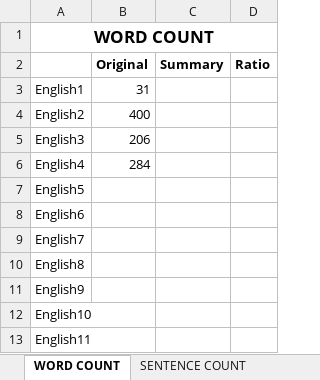
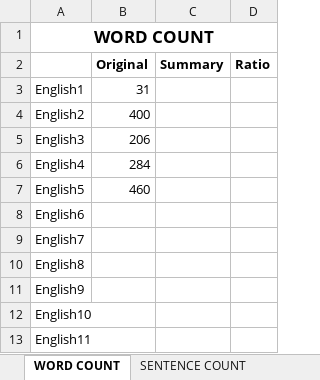
Before and after one commit to ellej16/SumMe, an Excel workbook: Document/wordsentenceCOUNT.xlsx, sheet WORD COUNT, drawn as a sheet; only a part is shown; values as stored, in another font and other column widths than the file's, no borders; the diff names each change by its address in the sheet, - before the commit and + after, or states it on an @@ line.

Commit message:
Trying something

```diff
--- a/Document/wordsentenceCOUNT.xlsx (sheet WORD COUNT)
+++ b/Document/wordsentenceCOUNT.xlsx (sheet WORD COUNT)
-B7 (Original): (empty)
+B7 (Original): 460
```
Also changed, not shown: sheet SENTENCE COUNT.
